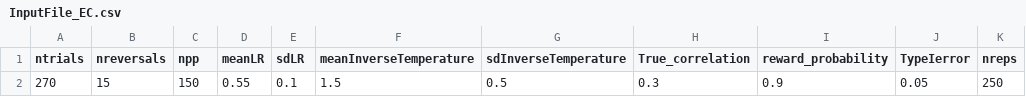
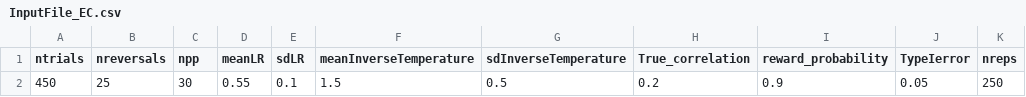
Before and after one commit to CogComNeuroSci/COMPASS, a CSV file: InputFile_EC.csv, drawn as a sheet; only a part is shown; the diff names each change by its address in the sheet, - before the commit and + after, or states it on an @@ line.

```diff
--- a/InputFile_EC.csv
+++ b/InputFile_EC.csv
-A2 (ntrials): 270
+A2 (ntrials): 450
-B2 (nreversals): 15
+B2 (nreversals): 25
-C2 (npp): 150
+C2 (npp): 30
-H2 (True_correlation): 0.3
+H2 (True_correlation): 0.2
```
Also changed, not shown: InputFile_GD.csv, InputFile_IC.csv, 1 other file.
